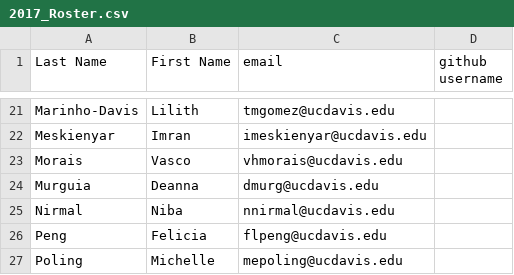
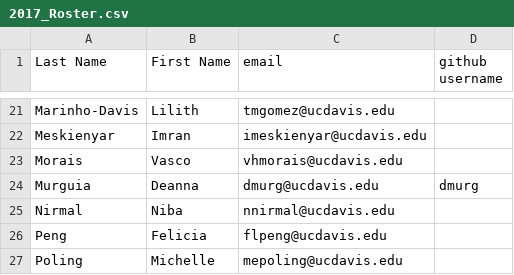
Before and after one commit to UCDBIS180L/gh-usernames, a CSV file: 2017_Roster.csv, drawn as a sheet; only a part is shown, gaps mark what is left out.

Commit message:
Deanna added username

```diff
--- a/2017_Roster.csv
+++ b/2017_Roster.csv
@@ -23,3 +23,3 @@ Meskienyar,Imran,imeskienyar@ucdavis.edu,
 Morais,Vasco,vhmorais@ucdavis.edu,
-Murguia,Deanna,dmurg@ucdavis.edu,
+Murguia,Deanna,dmurg@ucdavis.edu,dmurg
 Nirmal,Niba,nnirmal@ucdavis.edu,
```
